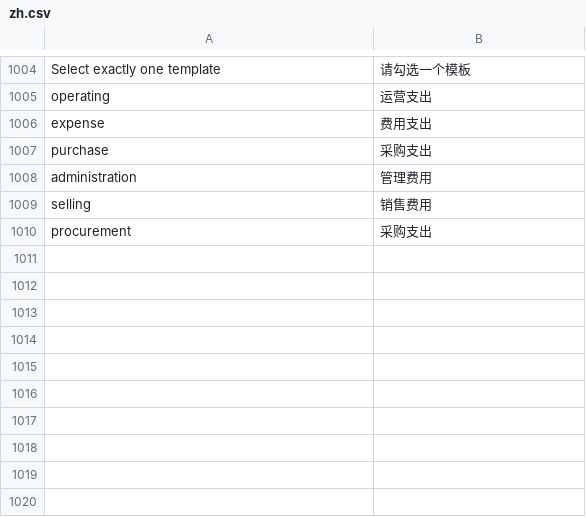
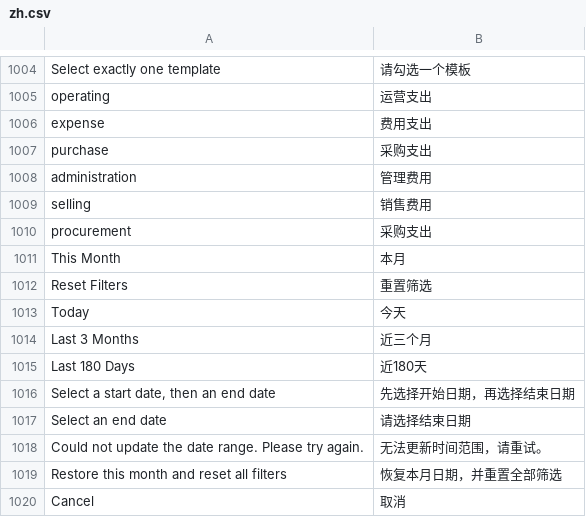
Before and after one commit to yueweiit/deeplinkerp-deeplinkerp_branding, a CSV file: deeplinkerp_branding/translations/zh.csv, drawn as a sheet; only a part is shown, gaps mark what is left out.

```diff
--- a/deeplinkerp_branding/translations/zh.csv
+++ b/deeplinkerp_branding/translations/zh.csv
@@ -1010 +1010,11 @@ selling,销售费用
 procurement,采购支出
+This Month,本月
+Reset Filters,重置筛选
+Today,今天
+Last 3 Months,近三个月
+Last 180 Days,近180天
+"Select a start date, then an end date",先选择开始日期，再选择结束日期
+Select an end date,请选择结束日期
+Could not update the date range. Please try again.,无法更新时间范围，请重试。
+Restore this month and reset all filters,恢复本月日期，并重置全部筛选
+Cancel,取消
```
Also changed, not shown: deeplinkerp_branding/translations/en.csv, deeplinkerp_branding/translations/es.csv, 7 other files.
